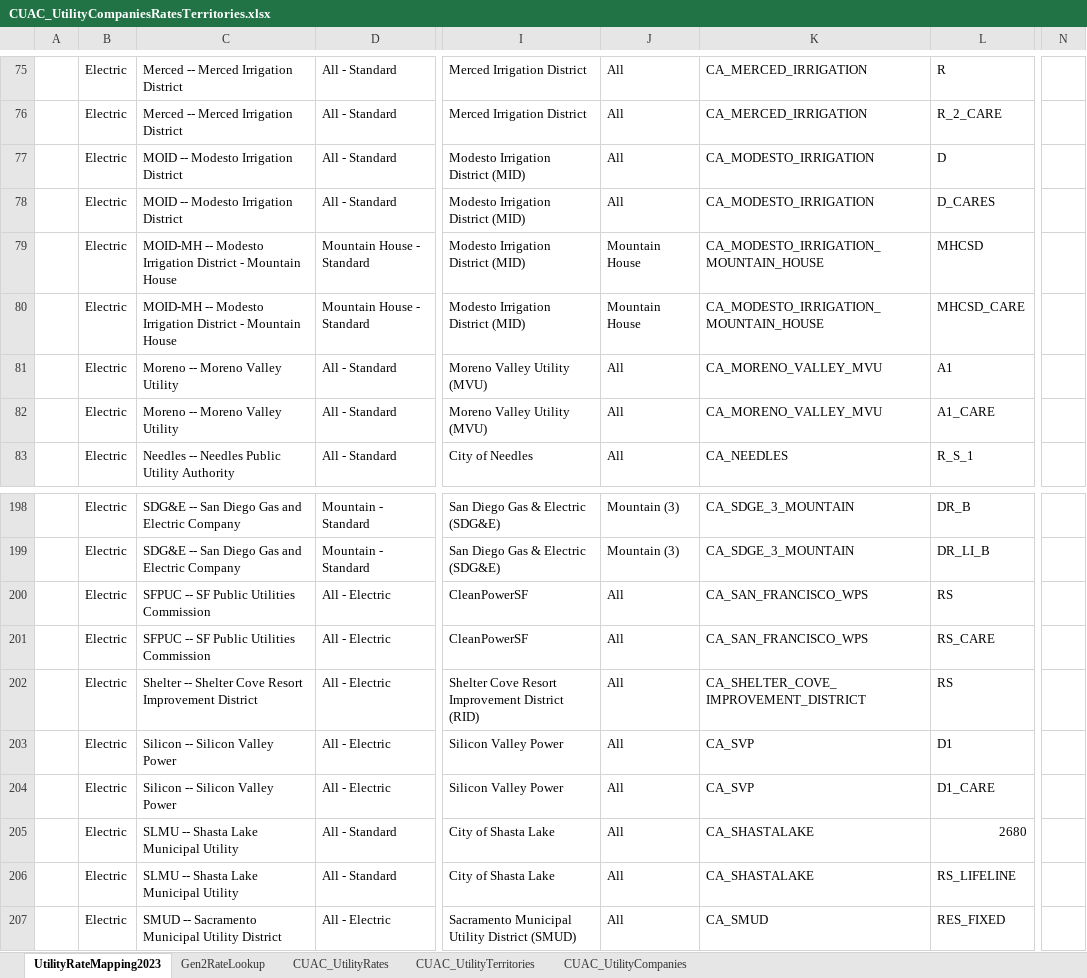
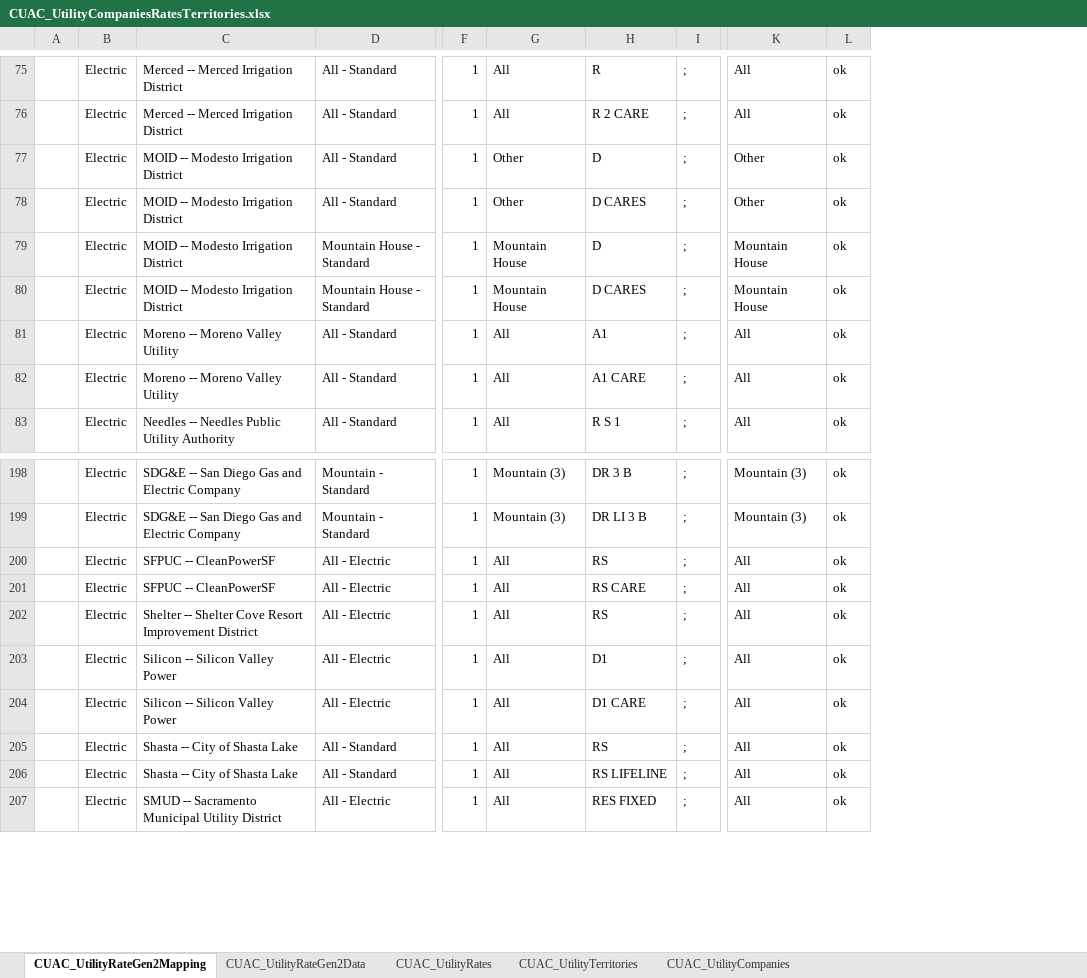
Before and after one commit to california-energy-commission/CBECC, an Excel workbook: Documentation/T24N/CUAC_UtilityCompaniesRatesTerritories.xlsx, sheet CUAC_UtilityRateGen2Mapping, drawn as a sheet; only a part is shown, gaps mark what is left out; values as stored, in another font and other column widths than the file's, no cell formats; removed rows and columns are numbered as before the commit, all else as after; the diff covers the shown part only; the diff names each change by its address in the sheet, - before the commit and + after, or states it on an @@ line.

Commit message:
SVN (com) commit #8280 by scriswellwsf       CBECC 2022/25 (1308) executables and ruleset source replacing old CUAC utility rate database w/ mechanism to download updated rates off web server @ runtime

```diff
--- a/Documentation/T24N/CUAC_UtilityCompaniesRatesTerritories.xlsx (sheet CUAC_UtilityRateGen2Mapping)
+++ b/Documentation/T24N/CUAC_UtilityCompaniesRatesTerritories.xlsx (sheet CUAC_UtilityRateGen2Mapping)
-sheet tab: UtilityRateMapping2023
+sheet tab: CUAC_UtilityRateGen2Mapping
-sheet tab: Gen2RateLookup
+sheet tab: CUAC_UtilityRateGen2Data
-column I, rows 75-83: Merced Irrigation District | Merced Irrigation District | Modesto Irrigation District (MID) | Modesto Irrigation District (MID) | Modesto Irrigation District (MID) | Modesto Irrigation District (MID) | Moreno Valley Utility (MVU) | Moreno Valley Utility (MVU) | City of Needles; rows 198-207: San Diego Gas & Electric (SDG&E) | San Diego Gas & Electric (SDG&E) | CleanPowerSF | CleanPowerSF | Shelter Cove Resort Improvement District (RID) | Silicon Valley Power | Silicon Valley Power | City of Shasta Lake | City of Shasta Lake | Sacramento Municipal Utility District (SMUD)
@@ column F unhidden, rows 75-83: all 1; rows 198-207: all 1 @@
-column K, rows 75-83: CA_MERCED_IRRIGATION | CA_MERCED_IRRIGATION | CA_MODESTO_IRRIGATION | CA_MODESTO_IRRIGATION | CA_MODESTO_IRRIGATION_MOUNTAIN_HOUSE | CA_MODESTO_IRRIGATION_MOUNTAIN_HOUSE | CA_MORENO_VALLEY_MVU | CA_MORENO_VALLEY_MVU | CA_NEEDLES; rows 198-207: CA_SDGE_3_MOUNTAIN | CA_SDGE_3_MOUNTAIN | CA_SAN_FRANCISCO_WPS | CA_SAN_FRANCISCO_WPS | CA_SHELTER_COVE_IMPROVEMENT_DISTRICT | CA_SVP | CA_SVP | CA_SHASTALAKE | CA_SHASTALAKE | CA_SMUD
-column L, rows 75-83: R | R_2_CARE | D | D_CARES | MHCSD | MHCSD_CARE | A1 | A1_CARE | R_S_1; rows 198-207: DR_B | DR_LI_B | RS | RS_CARE | RS | D1 | D1_CARE | 2680 | RS_LIFELINE | RES_FIXED
@@ column H unhidden, rows 75-83: R | R 2 CARE | D | D CARES | D | D CARES | A1 | A1 CARE | R S 1; rows 198-207: DR 3 B | DR LI 3 B | RS | RS CARE | RS | D1 | D1 CARE | RS | RS LIFELINE | RES FIXED @@
+column I, rows 75-83: all ;; rows 198-207: all ;
-column N, empty
+column K, rows 75-83: All | All | Other | Other | Mountain House | Mountain House | All | All | All; rows 198-207: Mountain (3) | Mountain (3) | All | All | All | All | All | All | All | All
+column L, rows 75-83: all ok; rows 198-207: all ok
-G77:G78: All
+G77:G78: Other
-C79:C80: MOID-MH -- Modesto Irrigation District - Mountain House
+C79:C80: MOID -- Modesto Irrigation District
-C200:C201: SFPUC -- SF Public Utilities Commission
+C200:C201: SFPUC -- CleanPowerSF
-C205:C206: SLMU -- Shasta Lake Municipal Utility
+C205:C206: Shasta -- City of Shasta Lake
```
Also changed, not shown: 4 removed rows and 65 edited cells elsewhere in this sheet, sheet CUAC_UtilityRateGen2Data, cell formats, formulas that keep their value, hidden cells, 20 other files.
